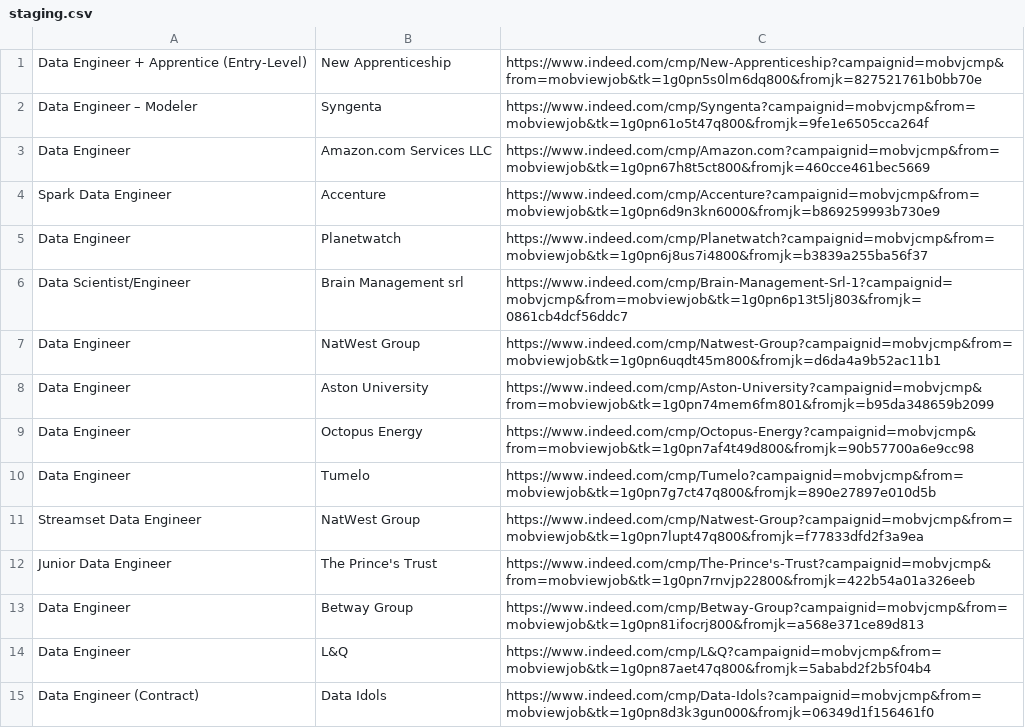
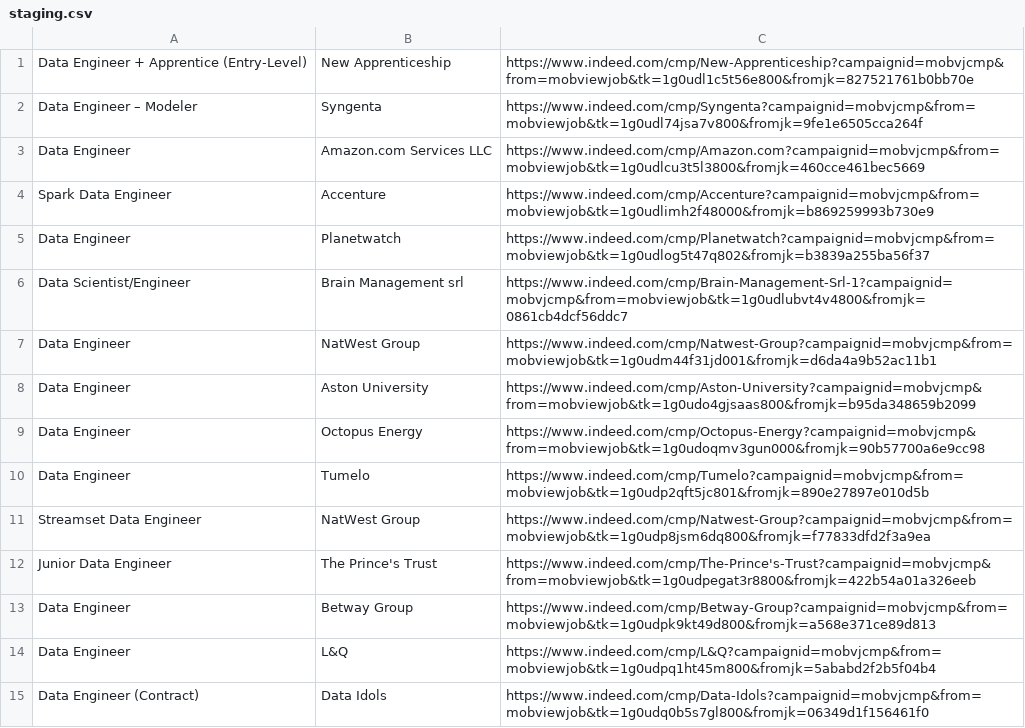
Before and after one commit to rbtroselli/jobs-scraper, a CSV file: staging.csv, drawn as a sheet; only a part is shown; the diff covers the shown part only.

```diff
--- a/staging.csv
+++ b/staging.csv
@@ -1,15 +1,15 @@
-"Data Engineer + Apprentice (Entry-Level)","New Apprenticeship","https://www.indeed.com/cmp/New-Apprenticeship?campaignid=mobvjcmp&from=mobviewjob&tk=1g0pn5s0lm6dq800&fromjk=827521761b0bb70e"
-"Data Engineer – Modeler","Syngenta","https://www.indeed.com/cmp/Syngenta?campaignid=mobvjcmp&from=mobviewjob&tk=1g0pn61o5t47q800&fromjk=9fe1e6505cca264f"
-"Data Engineer","Amazon.com Services LLC","https://www.indeed.com/cmp/Amazon.com?campaignid=mobvjcmp&from=mobviewjob&tk=1g0pn67h8t5ct800&fromjk=460cce461bec5669"
-"Spark Data Engineer","Accenture","https://www.indeed.com/cmp/Accenture?campaignid=mobvjcmp&from=mobviewjob&tk=1g0pn6d9n3kn6000&fromjk=b869259993b730e9"
-"Data Engineer","Planetwatch","https://www.indeed.com/cmp/Planetwatch?campaignid=mobvjcmp&from=mobviewjob&tk=1g0pn6j8us7i4800&fromjk=b3839a255ba56f37"
-"Data Scientist/Engineer","Brain Management srl","https://www.indeed.com/cmp/Brain-Management-Srl-1?campaignid=mobvjcmp&from=mobviewjob&tk=1g0pn6p13t5lj803&fromjk=0861cb4dcf56ddc7"
-"Data Engineer","NatWest Group","https://www.indeed.com/cmp/Natwest-Group?campaignid=mobvjcmp&from=mobviewjob&tk=1g0pn6uqdt45m800&fromjk=d6da4a9b52ac11b1"
-"Data Engineer","Aston University","https://www.indeed.com/cmp/Aston-University?campaignid=mobvjcmp&from=mobviewjob&tk=1g0pn74mem6fm801&fromjk=b95da348659b2099"
-"Data Engineer","Octopus Energy","https://www.indeed.com/cmp/Octopus-Energy?campaignid=mobvjcmp&from=mobviewjob&tk=1g0pn7af4t49d800&fromjk=90b57700a6e9cc98"
-"Data Engineer","Tumelo","https://www.indeed.com/cmp/Tumelo?campaignid=mobvjcmp&from=mobviewjob&tk=1g0pn7g7ct47q800&fromjk=890e27897e010d5b"
-"Streamset Data Engineer","NatWest Group","https://www.indeed.com/cmp/Natwest-Group?campaignid=mobvjcmp&from=mobviewjob&tk=1g0pn7lupt47q800&fromjk=f77833dfd2f3a9ea"
-"Junior Data Engineer","The Prince's Trust","https://www.indeed.com/cmp/The-Prince's-Trust?campaignid=mobvjcmp&from=mobviewjob&tk=1g0pn7rnvjp22800&fromjk=422b54a01a326eeb"
-"Data Engineer","Betway Group","https://www.indeed.com/cmp/Betway-Group?campaignid=mobvjcmp&from=mobviewjob&tk=1g0pn81ifocrj800&fromjk=a568e371ce89d813"
-"Data Engineer","L&Q","https://www.indeed.com/cmp/L&Q?campaignid=mobvjcmp&from=mobviewjob&tk=1g0pn87aet47q800&fromjk=5ababd2f2b5f04b4"
-"Data Engineer (Contract)","Data Idols","https://www.indeed.com/cmp/Data-Idols?campaignid=mobvjcmp&from=mobviewjob&tk=1g0pn8d3k3gun000&fromjk=06349d1f156461f0"
+"Data Engineer + Apprentice (Entry-Level)","New Apprenticeship","https://www.indeed.com/cmp/New-Apprenticeship?campaignid=mobvjcmp&from=mobviewjob&tk=1g0udl1c5t56e800&fromjk=827521761b0bb70e"
+"Data Engineer – Modeler","Syngenta","https://www.indeed.com/cmp/Syngenta?campaignid=mobvjcmp&from=mobviewjob&tk=1g0udl74jsa7v800&fromjk=9fe1e6505cca264f"
+"Data Engineer","Amazon.com Services LLC","https://www.indeed.com/cmp/Amazon.com?campaignid=mobvjcmp&from=mobviewjob&tk=1g0udlcu3t5l3800&fromjk=460cce461bec5669"
+"Spark Data Engineer","Accenture","https://www.indeed.com/cmp/Accenture?campaignid=mobvjcmp&from=mobviewjob&tk=1g0udlimh2f48000&fromjk=b869259993b730e9"
+"Data Engineer","Planetwatch","https://www.indeed.com/cmp/Planetwatch?campaignid=mobvjcmp&from=mobviewjob&tk=1g0udlog5t47q802&fromjk=b3839a255ba56f37"
+"Data Scientist/Engineer","Brain Management srl","https://www.indeed.com/cmp/Brain-Management-Srl-1?campaignid=mobvjcmp&from=mobviewjob&tk=1g0udlubvt4v4800&fromjk=0861cb4dcf56ddc7"
+"Data Engineer","NatWest Group","https://www.indeed.com/cmp/Natwest-Group?campaignid=mobvjcmp&from=mobviewjob&tk=1g0udm44f31jd001&fromjk=d6da4a9b52ac11b1"
+"Data Engineer","Aston University","https://www.indeed.com/cmp/Aston-University?campaignid=mobvjcmp&from=mobviewjob&tk=1g0udo4gjsaas800&fromjk=b95da348659b2099"
+"Data Engineer","Octopus Energy","https://www.indeed.com/cmp/Octopus-Energy?campaignid=mobvjcmp&from=mobviewjob&tk=1g0udoqmv3gun000&fromjk=90b57700a6e9cc98"
+"Data Engineer","Tumelo","https://www.indeed.com/cmp/Tumelo?campaignid=mobvjcmp&from=mobviewjob&tk=1g0udp2qft5jc801&fromjk=890e27897e010d5b"
+"Streamset Data Engineer","NatWest Group","https://www.indeed.com/cmp/Natwest-Group?campaignid=mobvjcmp&from=mobviewjob&tk=1g0udp8jsm6dq800&fromjk=f77833dfd2f3a9ea"
+"Junior Data Engineer","The Prince's Trust","https://www.indeed.com/cmp/The-Prince's-Trust?campaignid=mobvjcmp&from=mobviewjob&tk=1g0udpegat3r8800&fromjk=422b54a01a326eeb"
+"Data Engineer","Betway Group","https://www.indeed.com/cmp/Betway-Group?campaignid=mobvjcmp&from=mobviewjob&tk=1g0udpk9kt49d800&fromjk=a568e371ce89d813"
+"Data Engineer","L&Q","https://www.indeed.com/cmp/L&Q?campaignid=mobvjcmp&from=mobviewjob&tk=1g0udpq1ht45m800&fromjk=5ababd2f2b5f04b4"
+"Data Engineer (Contract)","Data Idols","https://www.indeed.com/cmp/Data-Idols?campaignid=mobvjcmp&from=mobviewjob&tk=1g0udq0b5s7gl800&fromjk=06349d1f156461f0"
```
Also changed, not shown: 9 added rows, 1 removed row and 11 edited cells elsewhere in this file, output.csv, 2 other files.
